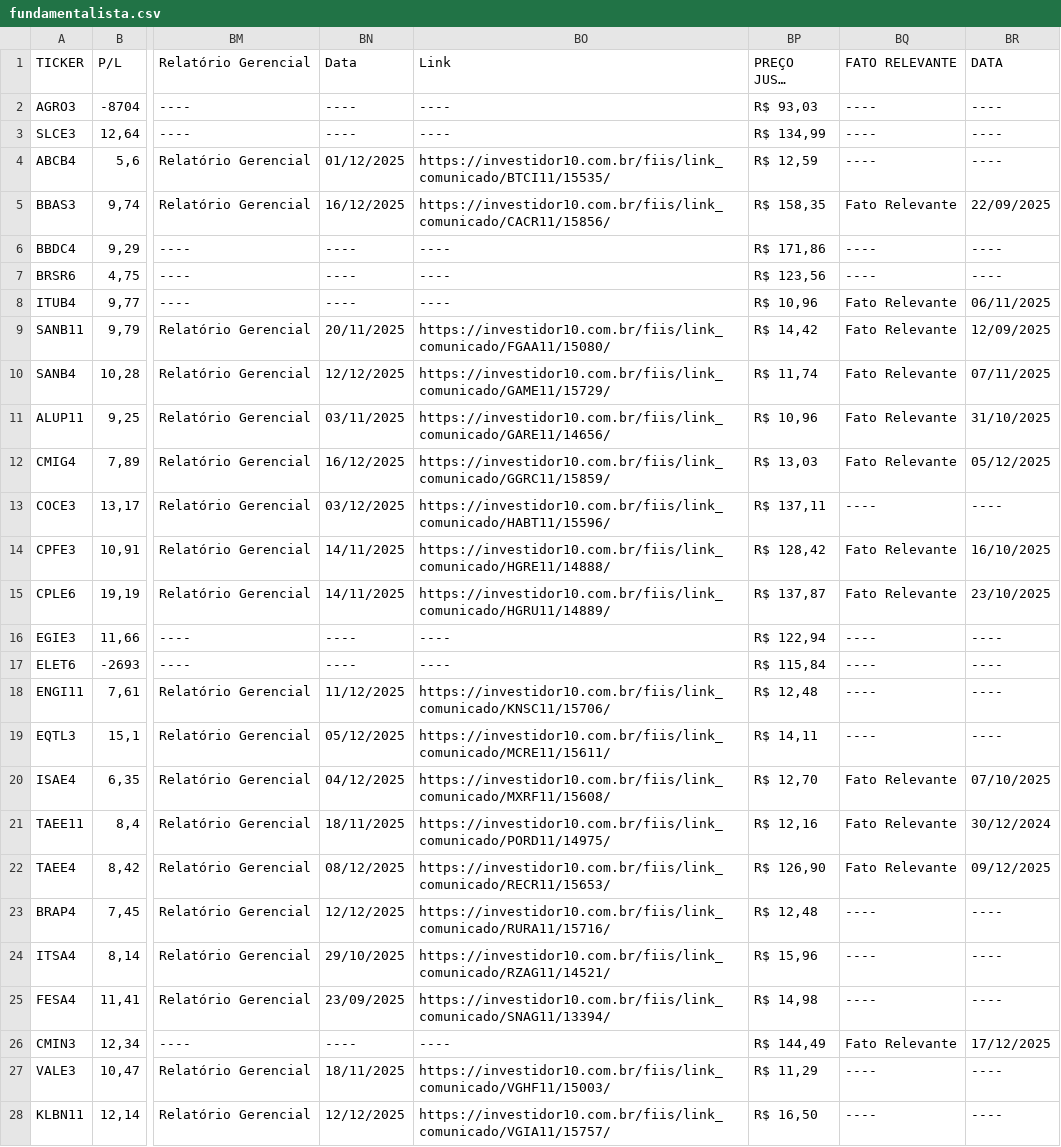
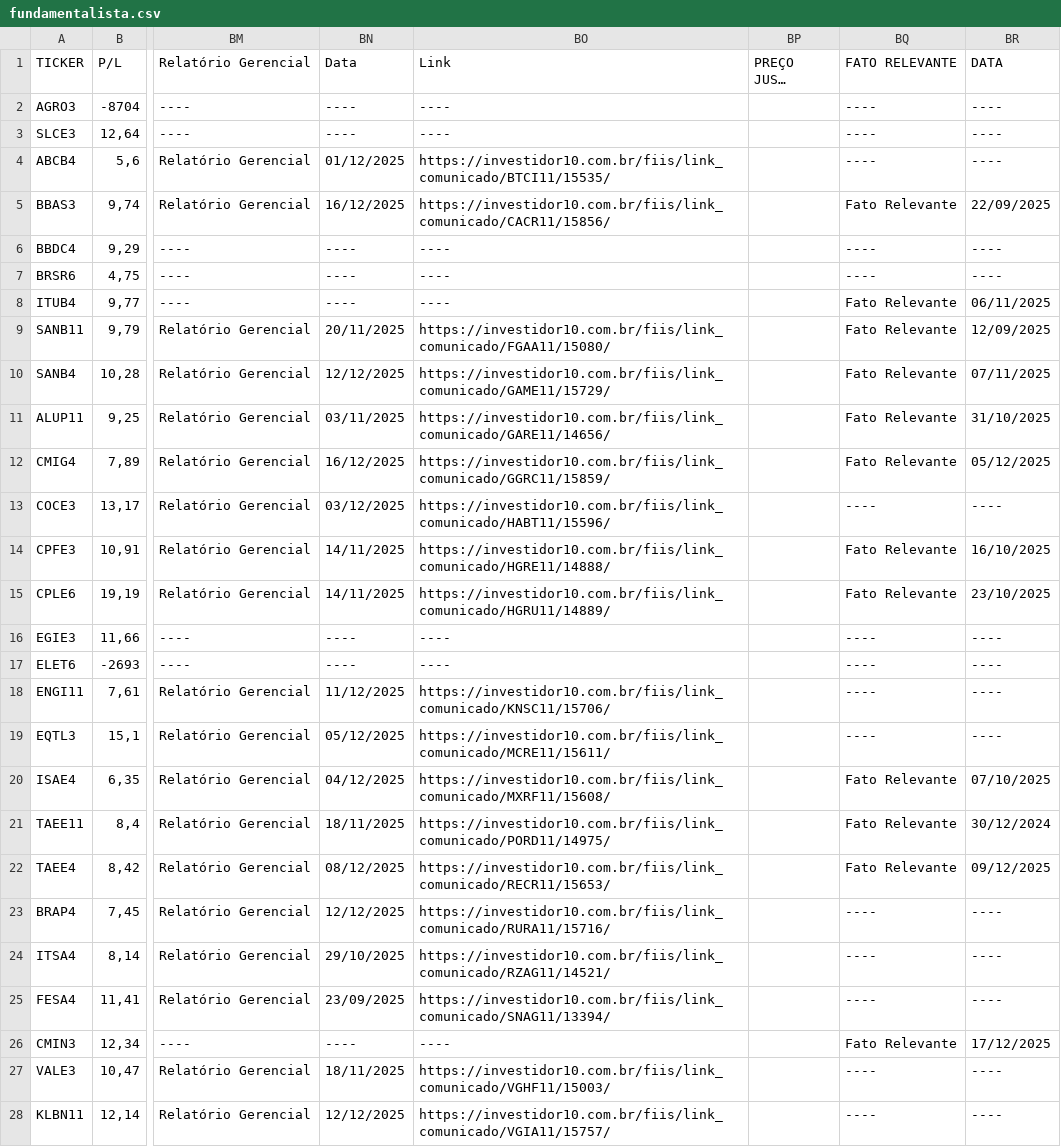
Before and after one commit to rogerioadf/csv-storage, a CSV file: fundamentalista.csv, drawn as a sheet; only a part is shown, gaps mark what is left out; long unchanged cells end in …; the diff covers the shown part only; the diff names each change by its address in the sheet, - before the commit and + after, or states it on an @@ line.

```diff
--- a/fundamentalista.csv
+++ b/fundamentalista.csv
-BP2 (PREÇO JUSTO GORDON): R$ 93,03
+BP2 (PREÇO JUSTO GORDON): (empty)
-BP3 (PREÇO JUSTO GORDON): R$ 134,99
+BP3 (PREÇO JUSTO GORDON): (empty)
-BP4 (PREÇO JUSTO GORDON): R$ 12,59
+BP4 (PREÇO JUSTO GORDON): (empty)
-BP5 (PREÇO JUSTO GORDON): R$ 158,35
+BP5 (PREÇO JUSTO GORDON): (empty)
-BP6 (PREÇO JUSTO GORDON): R$ 171,86
+BP6 (PREÇO JUSTO GORDON): (empty)
-BP7 (PREÇO JUSTO GORDON): R$ 123,56
+BP7 (PREÇO JUSTO GORDON): (empty)
-BP8 (PREÇO JUSTO GORDON): R$ 10,96
+BP8 (PREÇO JUSTO GORDON): (empty)
-BP9 (PREÇO JUSTO GORDON): R$ 14,42
+BP9 (PREÇO JUSTO GORDON): (empty)
-BP10 (PREÇO JUSTO GORDON): R$ 11,74
+BP10 (PREÇO JUSTO GORDON): (empty)
-BP11 (PREÇO JUSTO GORDON): R$ 10,96
+BP11 (PREÇO JUSTO GORDON): (empty)
-BP12 (PREÇO JUSTO GORDON): R$ 13,03
+BP12 (PREÇO JUSTO GORDON): (empty)
-BP13 (PREÇO JUSTO GORDON): R$ 137,11
+BP13 (PREÇO JUSTO GORDON): (empty)
-BP14 (PREÇO JUSTO GORDON): R$ 128,42
+BP14 (PREÇO JUSTO GORDON): (empty)
-BP15 (PREÇO JUSTO GORDON): R$ 137,87
+BP15 (PREÇO JUSTO GORDON): (empty)
-BP16 (PREÇO JUSTO GORDON): R$ 122,94
+BP16 (PREÇO JUSTO GORDON): (empty)
-BP17 (PREÇO JUSTO GORDON): R$ 115,84
+BP17 (PREÇO JUSTO GORDON): (empty)
-BP18 (PREÇO JUSTO GORDON): R$ 12,48
+BP18 (PREÇO JUSTO GORDON): (empty)
-BP19 (PREÇO JUSTO GORDON): R$ 14,11
+BP19 (PREÇO JUSTO GORDON): (empty)
-BP20 (PREÇO JUSTO GORDON): R$ 12,70
+BP20 (PREÇO JUSTO GORDON): (empty)
-BP21 (PREÇO JUSTO GORDON): R$ 12,16
+BP21 (PREÇO JUSTO GORDON): (empty)
-BP22 (PREÇO JUSTO GORDON): R$ 126,90
+BP22 (PREÇO JUSTO GORDON): (empty)
-BP23 (PREÇO JUSTO GORDON): R$ 12,48
+BP23 (PREÇO JUSTO GORDON): (empty)
-BP24 (PREÇO JUSTO GORDON): R$ 15,96
+BP24 (PREÇO JUSTO GORDON): (empty)
-BP25 (PREÇO JUSTO GORDON): R$ 14,98
+BP25 (PREÇO JUSTO GORDON): (empty)
-BP26 (PREÇO JUSTO GORDON): R$ 144,49
+BP26 (PREÇO JUSTO GORDON): (empty)
-BP27 (PREÇO JUSTO GORDON): R$ 11,29
+BP27 (PREÇO JUSTO GORDON): (empty)
-BP28 (PREÇO JUSTO GORDON): R$ 16,50
+BP28 (PREÇO JUSTO GORDON): (empty)
```
Also changed, not shown: 2 edited cells elsewhere in this file, acoes_tickers.csv, dividendos.csv, 1 other file.
